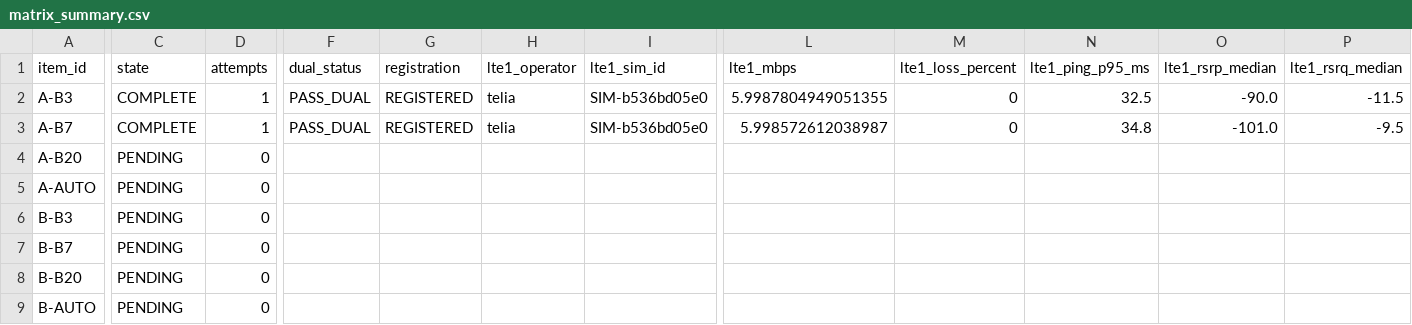
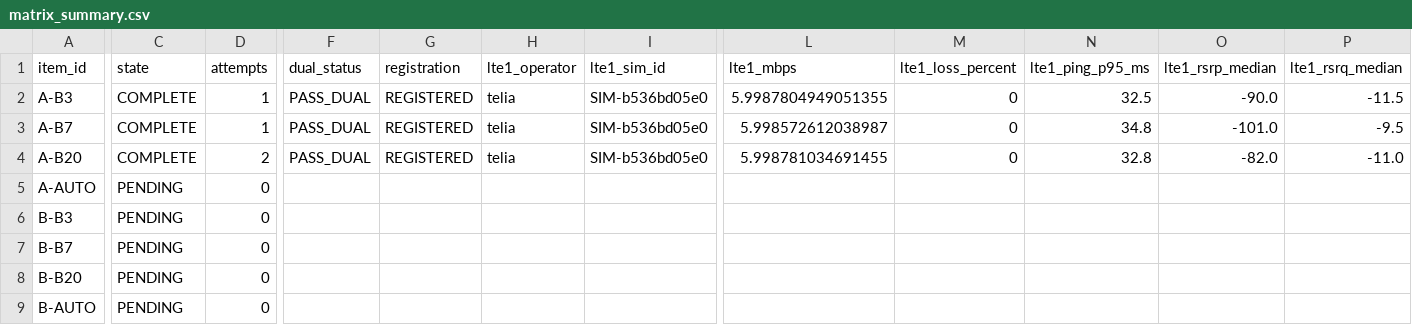
Before and after one commit to madisvorklaev/ltap-lte-testbench, a CSV file: results-public/lte7-elisa-telia-crossover/matrix_summary.csv, drawn as a sheet; only a part is shown, gaps mark what is left out; the diff covers the shown part only; the diff names each change by its address in the sheet, - before the commit and + after, or states it on an @@ line.

Commit message:
lte7 crossover: complete A-B20

```diff
--- a/results-public/lte7-elisa-telia-crossover/matrix_summary.csv
+++ b/results-public/lte7-elisa-telia-crossover/matrix_summary.csv
-C4 (state): PENDING
+C4 (state): COMPLETE
-D4 (attempts): 0
+D4 (attempts): 2
-F4 (dual_status): (empty)
+F4 (dual_status): PASS_DUAL
-G4 (registration): (empty)
+G4 (registration): REGISTERED
-H4 (lte1_operator): (empty)
+H4 (lte1_operator): telia
-I4 (lte1_sim_id): (empty)
+I4 (lte1_sim_id): SIM-b536bd05e0
-L4 (lte1_mbps): (empty)
+L4 (lte1_mbps): 5.998781034691455
-M4 (lte1_loss_percent): (empty)
+M4 (lte1_loss_percent): 0
-N4 (lte1_ping_p95_ms): (empty)
+N4 (lte1_ping_p95_ms): 32.8
-O4 (lte1_rsrp_median): (empty)
+O4 (lte1_rsrp_median): -82.0
-P4 (lte1_rsrq_median): (empty)
+P4 (lte1_rsrq_median): -11.0
```
Also changed, not shown: 9 edited cells elsewhere in this file, 15 other files.
